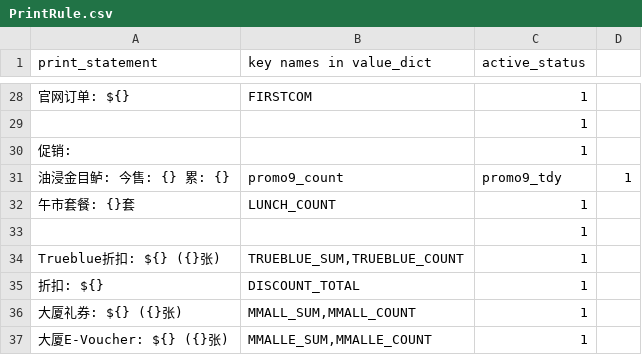
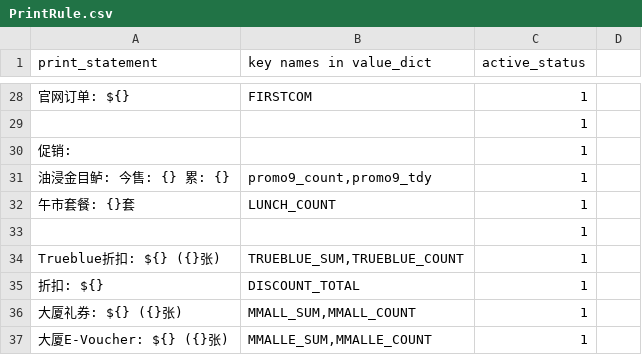
Before and after one commit to zou-zihan/Scripts-for-San-Ren-Xing, a CSV file: forThomson/PrintRule.csv, drawn as a sheet; only a part is shown, gaps mark what is left out; the diff names each change by its address in the sheet, - before the commit and + after, or states it on an @@ line.

Commit message:
Update PrintRule.csv

```diff
--- a/forThomson/PrintRule.csv
+++ b/forThomson/PrintRule.csv
-B31 (key names in value_dict): promo9_count
+B31 (key names in value_dict): promo9_count,promo9_tdy
-C31 (active_status): promo9_tdy
+C31 (active_status): 1
-D31: 1
+D31: (empty)
```
